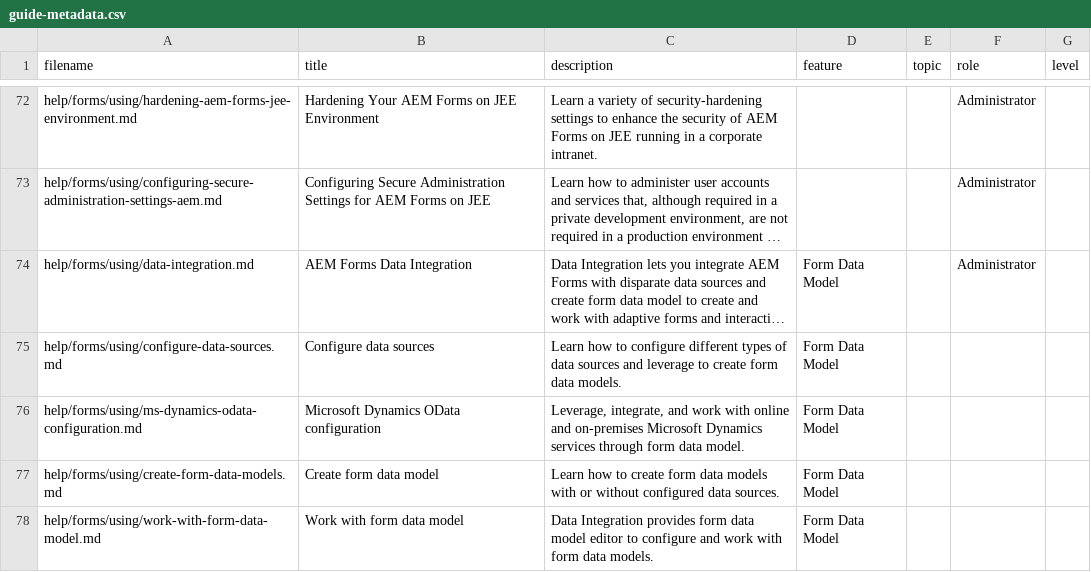
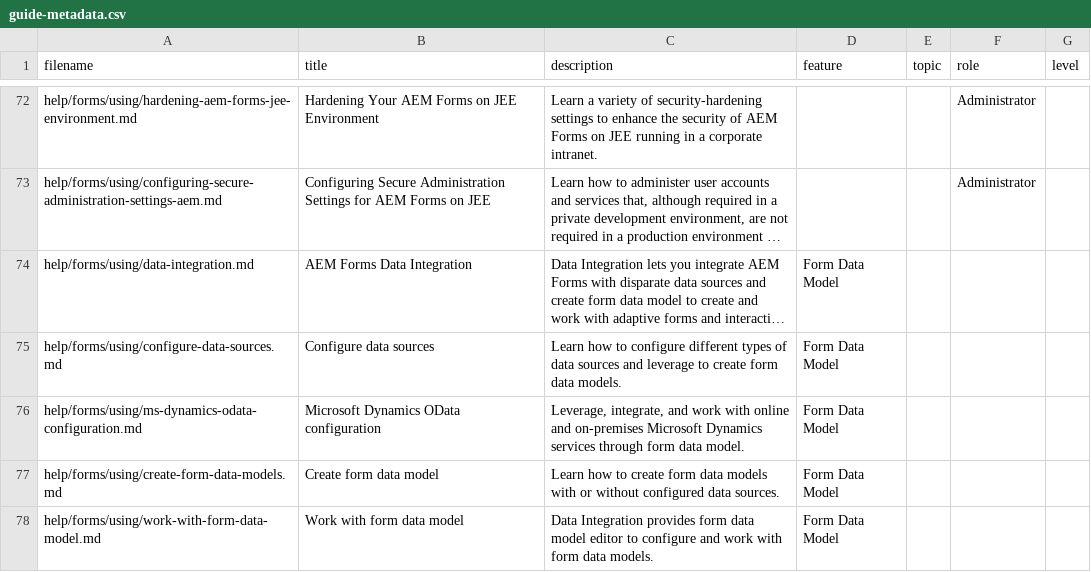
Before and after one commit to AdobeDocs/experience-manager-65.en, a CSV file: help/forms/guide-metadata.csv, drawn as a sheet; only a part is shown, gaps mark what is left out; long unchanged cells end in …; the diff names each change by its address in the sheet, - before the commit and + after, or states it on an @@ line.

Commit message:
Minor edits to the Role tag

```diff
--- a/help/forms/guide-metadata.csv
+++ b/help/forms/guide-metadata.csv
-F74 (role): Administrator
+F74 (role): (empty)
```
